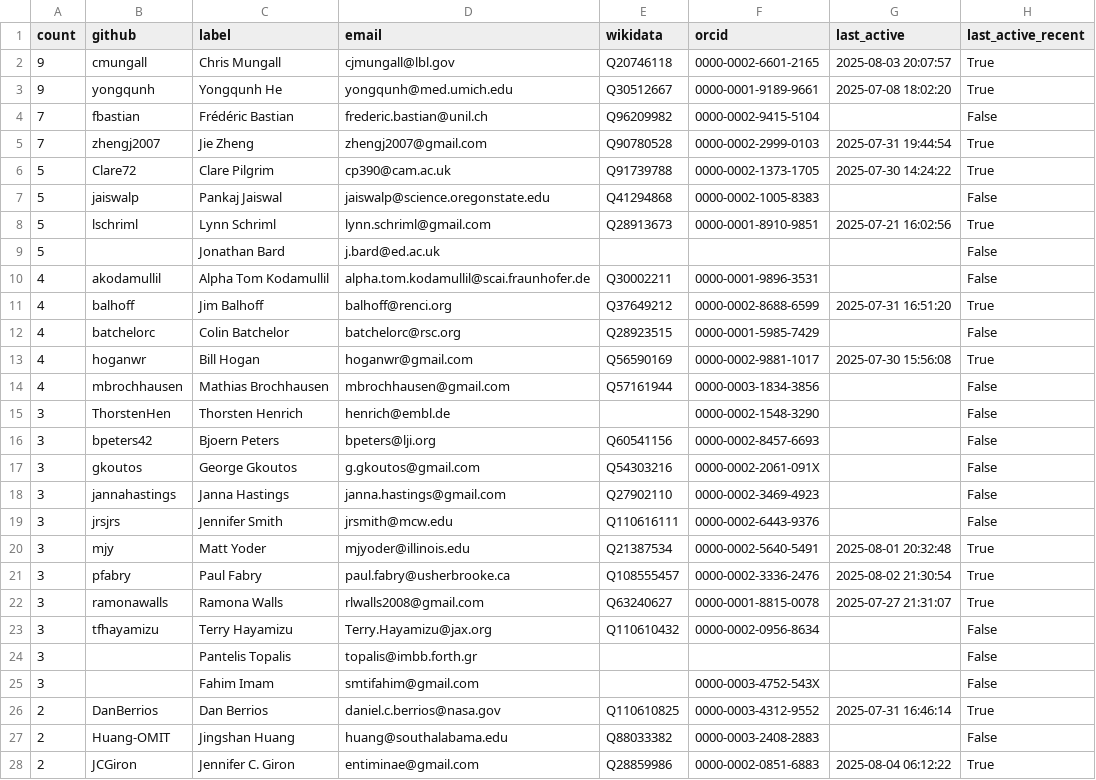
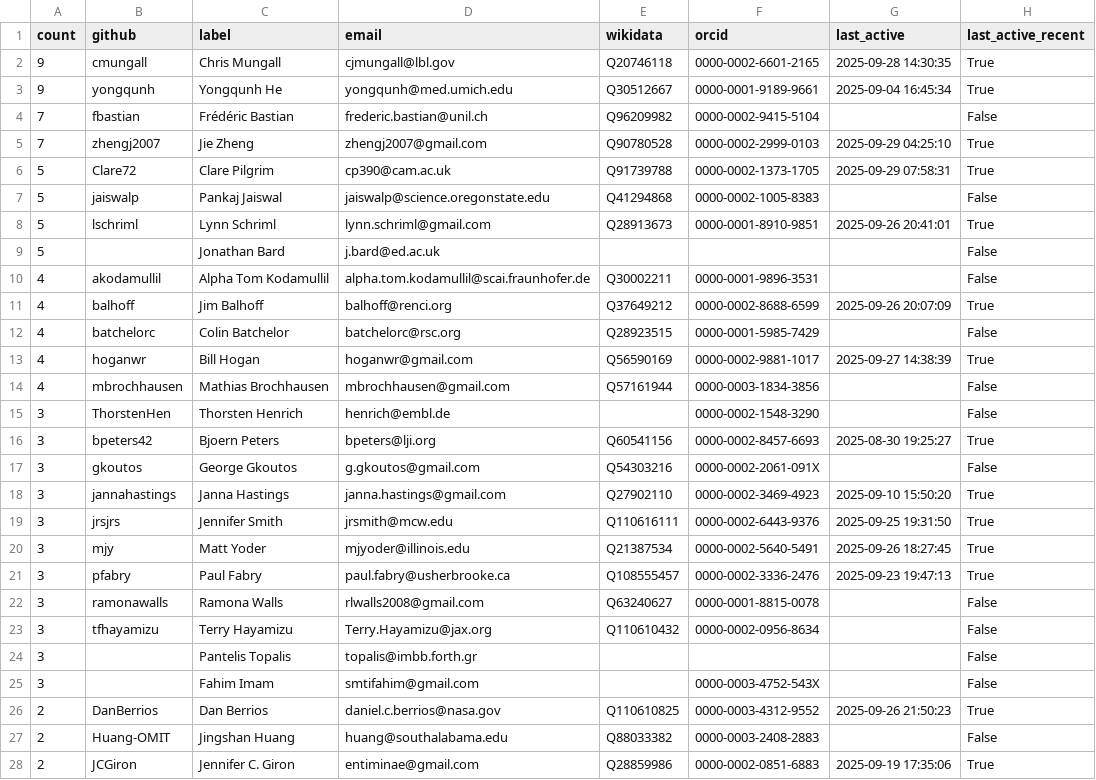
Before and after one commit to cthoyt/obo-community-health, a TSV file: data/contacts_table.tsv, drawn as a sheet; only a part is shown; the diff covers the shown part only.

```diff
--- a/data/contacts_table.tsv
+++ b/data/contacts_table.tsv
@@ -1,23 +1,23 @@
 count	github	label	email	wikidata	orcid	last_active	last_active_recent
-9	cmungall	Chris Mungall	cjmungall@lbl.gov	Q20746118	0000-0002-6601-2165	2025-08-03 20:07:57	True
-9	yongqunh	Yongqunh He	yongqunh@med.umich.edu	Q30512667	0000-0001-9189-9661	2025-07-08 18:02:20	True
+9	cmungall	Chris Mungall	cjmungall@lbl.gov	Q20746118	0000-0002-6601-2165	2025-09-28 14:30:35	True
+9	yongqunh	Yongqunh He	yongqunh@med.umich.edu	Q30512667	0000-0001-9189-9661	2025-09-04 16:45:34	True
 7	fbastian	Frédéric Bastian	frederic.bastian@unil.ch	Q96209982	0000-0002-9415-5104		False
-7	zhengj2007	Jie Zheng	zhengj2007@gmail.com	Q90780528	0000-0002-2999-0103	2025-07-31 19:44:54	True
-5	Clare72	Clare Pilgrim	cp390@cam.ac.uk	Q91739788	0000-0002-1373-1705	2025-07-30 14:24:22	True
+7	zhengj2007	Jie Zheng	zhengj2007@gmail.com	Q90780528	0000-0002-2999-0103	2025-09-29 04:25:10	True
+5	Clare72	Clare Pilgrim	cp390@cam.ac.uk	Q91739788	0000-0002-1373-1705	2025-09-29 07:58:31	True
 5	jaiswalp	Pankaj Jaiswal	jaiswalp@science.oregonstate.edu	Q41294868	0000-0002-1005-8383		False
-5	lschriml	Lynn Schriml	lynn.schriml@gmail.com	Q28913673	0000-0001-8910-9851	2025-07-21 16:02:56	True
+5	lschriml	Lynn Schriml	lynn.schriml@gmail.com	Q28913673	0000-0001-8910-9851	2025-09-26 20:41:01	True
 5		Jonathan Bard	j.bard@ed.ac.uk				False
 4	akodamullil	Alpha Tom Kodamullil	alpha.tom.kodamullil@scai.fraunhofer.de	Q30002211	0000-0001-9896-3531		False
-4	balhoff	Jim Balhoff	balhoff@renci.org	Q37649212	0000-0002-8688-6599	2025-07-31 16:51:20	True
+4	balhoff	Jim Balhoff	balhoff@renci.org	Q37649212	0000-0002-8688-6599	2025-09-26 20:07:09	True
 4	batchelorc	Colin Batchelor	batchelorc@rsc.org	Q28923515	0000-0001-5985-7429		False
-4	hoganwr	Bill Hogan	hoganwr@gmail.com	Q56590169	0000-0002-9881-1017	2025-07-30 15:56:08	True
+4	hoganwr	Bill Hogan	hoganwr@gmail.com	Q56590169	0000-0002-9881-1017	2025-09-27 14:38:39	True
 4	mbrochhausen	Mathias Brochhausen	mbrochhausen@gmail.com	Q57161944	0000-0003-1834-3856		False
 3	ThorstenHen	Thorsten Henrich	henrich@embl.de		0000-0002-1548-3290		False
-3	bpeters42	Bjoern Peters	bpeters@lji.org	Q60541156	0000-0002-8457-6693		False
+3	bpeters42	Bjoern Peters	bpeters@lji.org	Q60541156	0000-0002-8457-6693	2025-08-30 19:25:27	True
 3	gkoutos	George Gkoutos	g.gkoutos@gmail.com	Q54303216	0000-0002-2061-091X		False
-3	jannahastings	Janna Hastings	janna.hastings@gmail.com	Q27902110	0000-0002-3469-4923		False
-3	jrsjrs	Jennifer Smith	jrsmith@mcw.edu	Q110616111	0000-0002-6443-9376		False
-3	mjy	Matt Yoder	mjyoder@illinois.edu	Q21387534	0000-0002-5640-5491	2025-08-01 20:32:48	True
-3	pfabry	Paul Fabry	paul.fabry@usherbrooke.ca	Q108555457	0000-0002-3336-2476	2025-08-02 21:30:54	True
-3	ramonawalls	Ramona Walls	rlwalls2008@gmail.com	Q63240627	0000-0001-8815-0078	2025-07-27 21:31:07	True
+3	jannahastings	Janna Hastings	janna.hastings@gmail.com	Q27902110	0000-0002-3469-4923	2025-09-10 15:50:20	True
+3	jrsjrs	Jennifer Smith	jrsmith@mcw.edu	Q110616111	0000-0002-6443-9376	2025-09-25 19:31:50	True
+3	mjy	Matt Yoder	mjyoder@illinois.edu	Q21387534	0000-0002-5640-5491	2025-09-26 18:27:45	True
+3	pfabry	Paul Fabry	paul.fabry@usherbrooke.ca	Q108555457	0000-0002-3336-2476	2025-09-23 19:47:13	True
+3	ramonawalls	Ramona Walls	rlwalls2008@gmail.com	Q63240627	0000-0001-8815-0078		False
 3	tfhayamizu	Terry Hayamizu	Terry.Hayamizu@jax.org	Q110610432	0000-0002-0956-8634		False
@@ -25,4 +25,4 @@ count	github	label	email	wikidata	orcid	last_active	last_active_recent
 3		Fahim Imam	smtifahim@gmail.com		0000-0003-4752-543X		False
-2	DanBerrios	Dan Berrios	daniel.c.berrios@nasa.gov	Q110610825	0000-0003-4312-9552	2025-07-31 16:46:14	True
+2	DanBerrios	Dan Berrios	daniel.c.berrios@nasa.gov	Q110610825	0000-0003-4312-9552	2025-09-26 21:50:23	True
 2	Huang-OMIT	Jingshan Huang	huang@southalabama.edu	Q88033382	0000-0003-2408-2883		False
-2	JCGiron	Jennifer C. Giron	entiminae@gmail.com	Q28859986	0000-0002-0851-6883	2025-08-04 06:12:22	True
+2	JCGiron	Jennifer C. Giron	entiminae@gmail.com	Q28859986	0000-0002-0851-6883	2025-09-19 17:35:06	True
```
Also changed, not shown: 1 added row and 72 edited cells elsewhere in this file, data/data.tsv, 14 other files.
